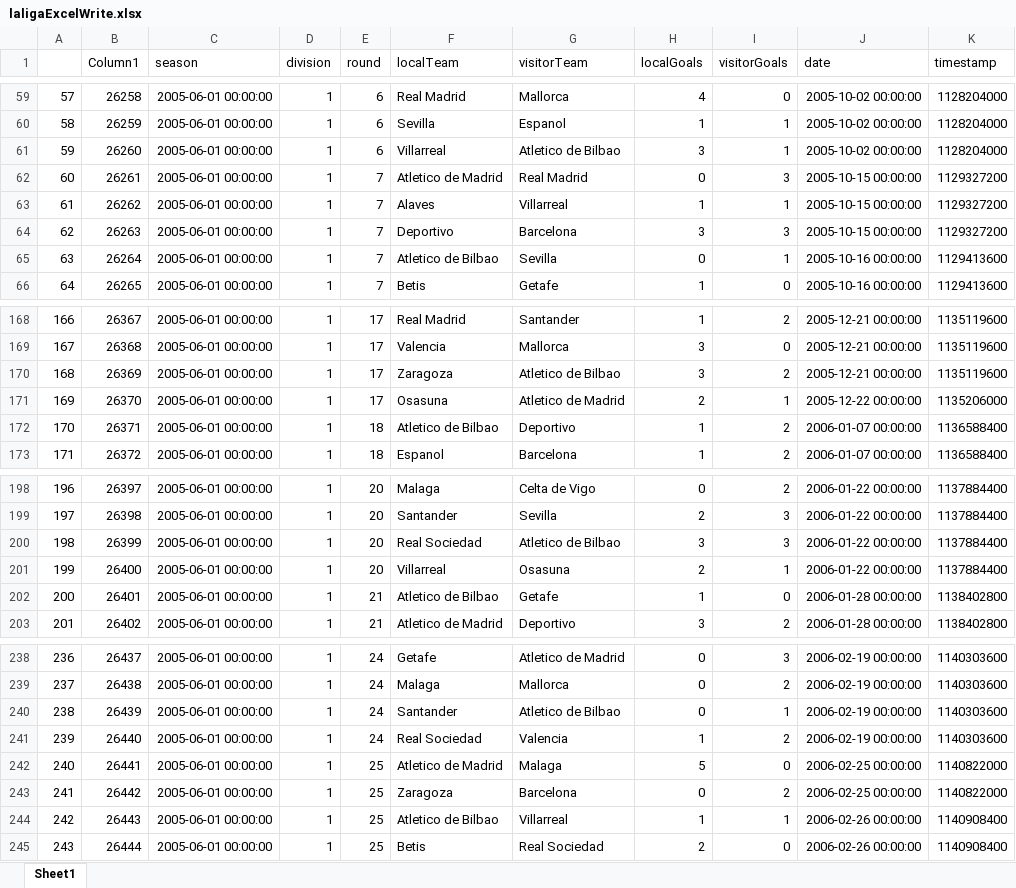
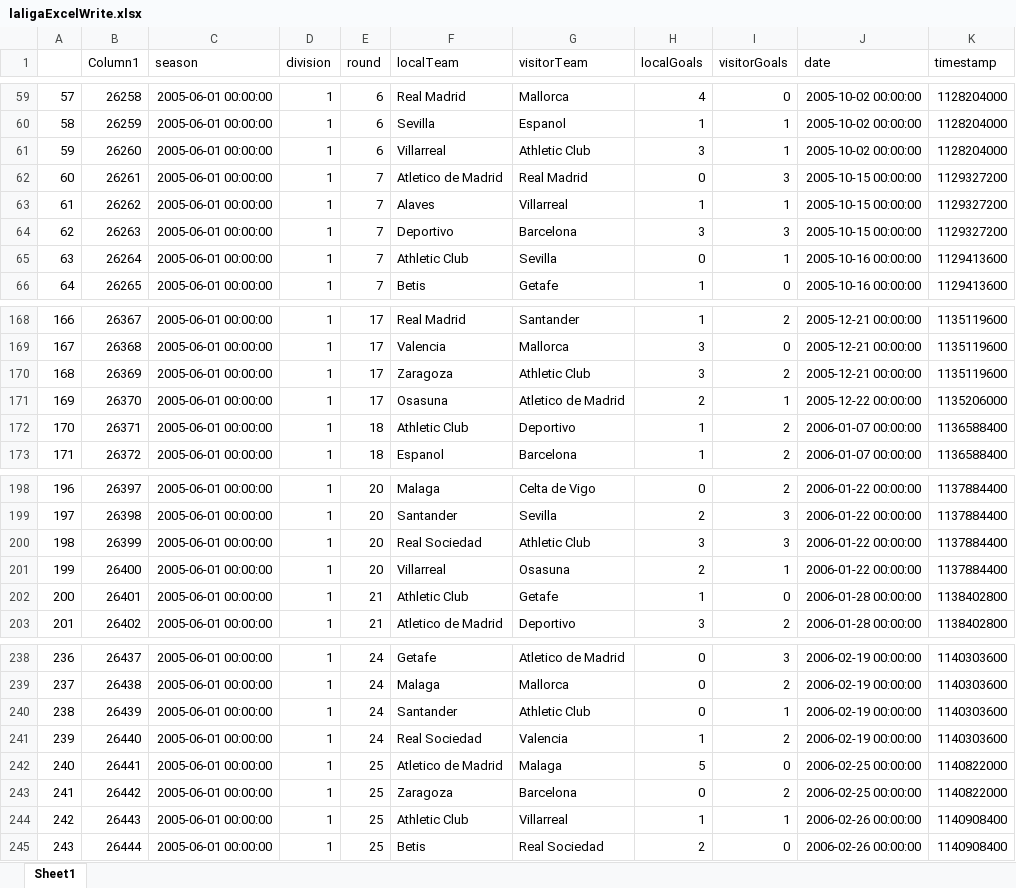
Before and after one commit to GeraFabiKu/2026-10-BILBAO-FT-Data-Science, an Excel workbook: 2-Data_Analysis/3-Sources/Archivos/Teoría/data/laligaExcelWrite.xlsx, sheet Sheet1, drawn as a sheet; only a part is shown, gaps mark what is left out; values as stored, in another font and other column widths than the file's, no borders; the diff covers the shown part only; the diff names each change by its address in the sheet, - before the commit and + after, or states it on an @@ line.

```diff
--- a/2-Data_Analysis/3-Sources/Archivos/Teoría/data/laligaExcelWrite.xlsx (sheet Sheet1)
+++ b/2-Data_Analysis/3-Sources/Archivos/Teoría/data/laligaExcelWrite.xlsx (sheet Sheet1)
-G61 (visitorTeam): Atletico de Bilbao
+G61 (visitorTeam): Athletic Club
-F65 (localTeam): Atletico de Bilbao
+F65 (localTeam): Athletic Club
-G170 (visitorTeam): Atletico de Bilbao
+G170 (visitorTeam): Athletic Club
-F172 (localTeam): Atletico de Bilbao
+F172 (localTeam): Athletic Club
-G200 (visitorTeam): Atletico de Bilbao
+G200 (visitorTeam): Athletic Club
-F202 (localTeam): Atletico de Bilbao
+F202 (localTeam): Athletic Club
-G240 (visitorTeam): Atletico de Bilbao
+G240 (visitorTeam): Athletic Club
-F244 (localTeam): Atletico de Bilbao
+F244 (localTeam): Athletic Club
```
Also changed, not shown: 488 edited cells elsewhere in this sheet, 2-Data_Analysis/3-Sources/Archivos/Teoría/data/laliga.xlsx, 14 other files.
